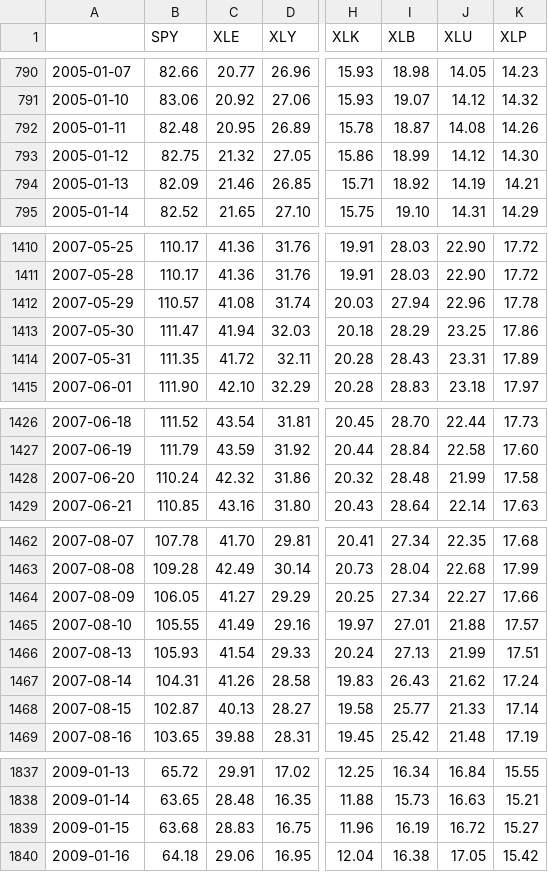
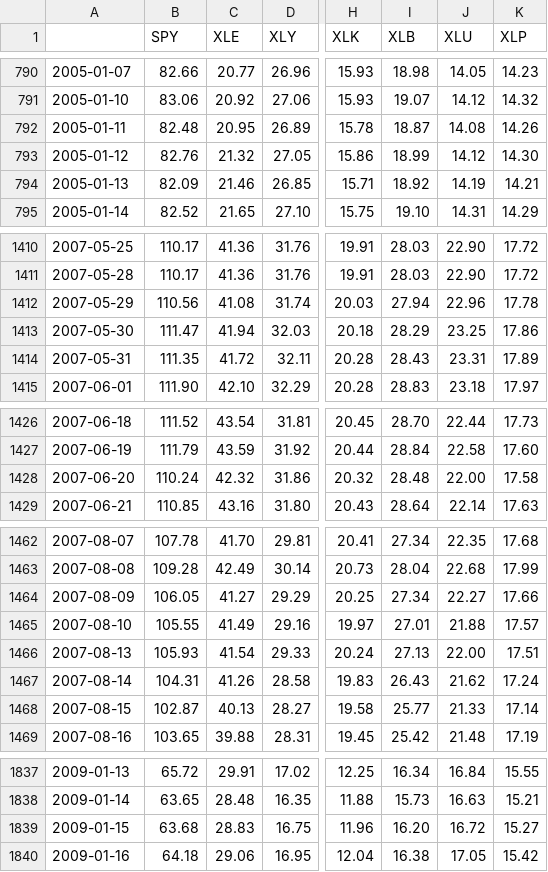
Before and after one commit to sechlol/intro_ds_2023, a CSV file: out/dataset.csv, drawn as a sheet; only a part is shown, gaps mark what is left out; the diff covers the shown part only; the diff names each change by its address in the sheet, - before the commit and + after, or states it on an @@ line.

```diff
--- a/out/dataset.csv
+++ b/out/dataset.csv
-B793 (SPY): 82.75
+B793 (SPY): 82.76
-B1412 (SPY): 110.57
+B1412 (SPY): 110.56
-J1428 (XLU): 21.99
+J1428 (XLU): 22.00
-J1466 (XLU): 21.99
+J1466 (XLU): 22.00
-I1839 (XLB): 16.19
+I1839 (XLB): 16.20
```
Also changed, not shown: 35 edited cells elsewhere in this file, 1 other file.
